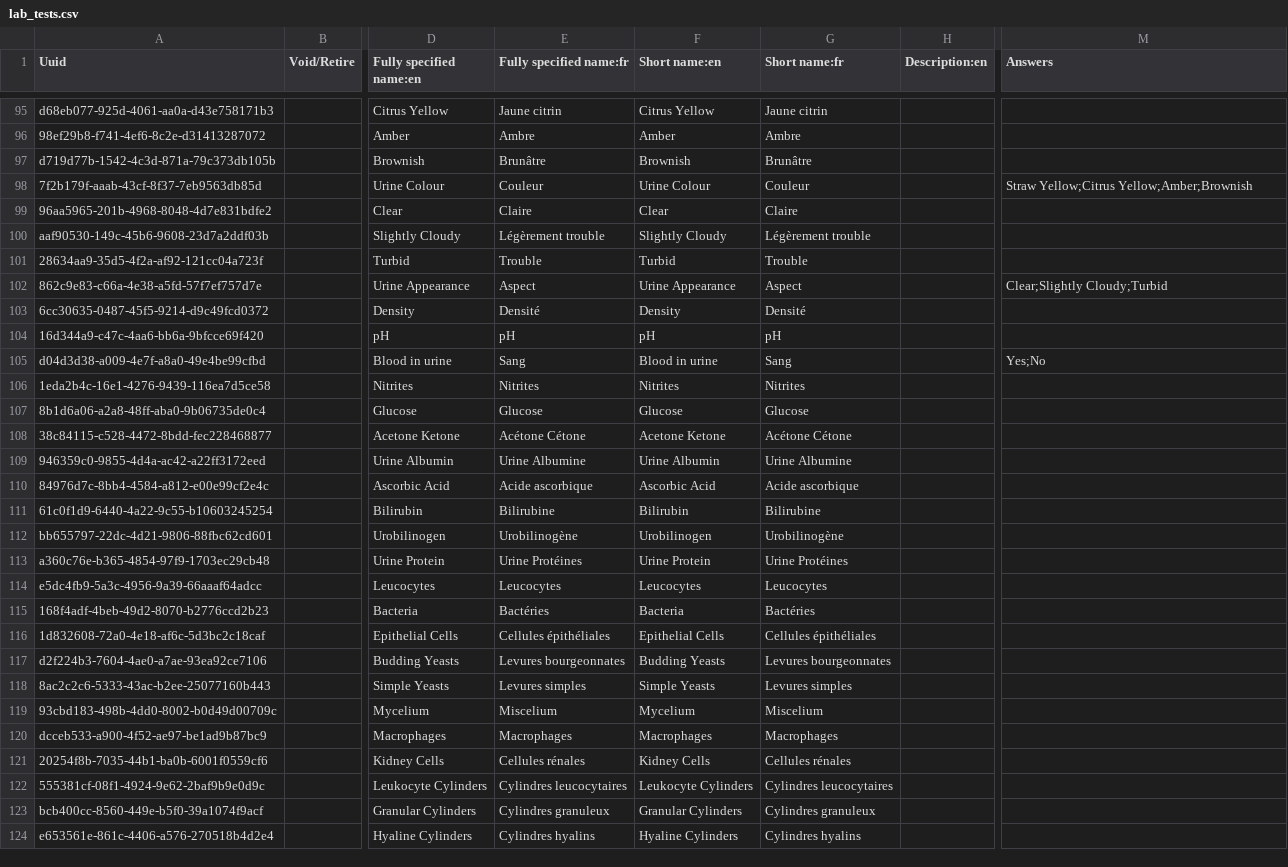
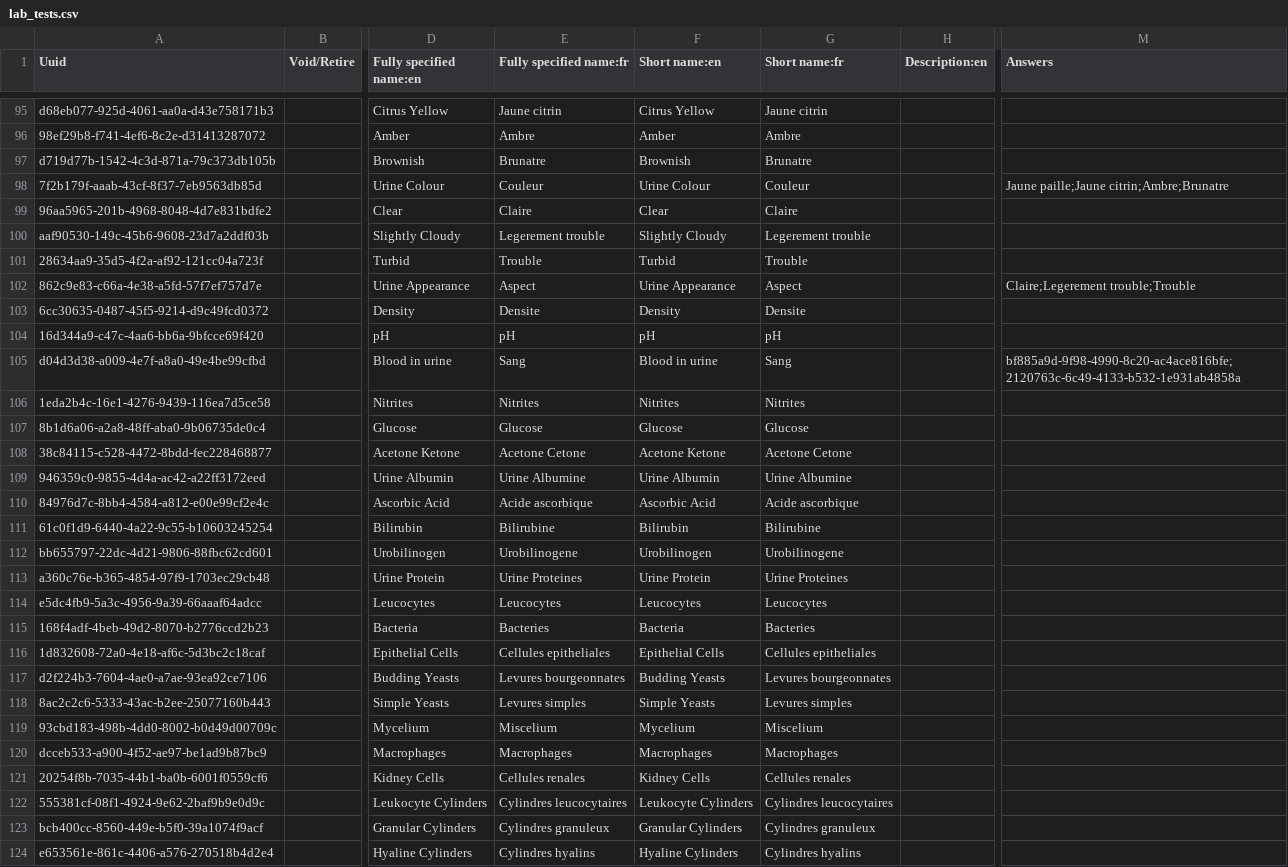
Before and after one commit to CRUDEM/openmrs-config-hsc, a CSV file: configuration/concepts/lab_tests.csv, drawn as a sheet; only a part is shown, gaps mark what is left out; the diff covers the shown part only; the diff names each change by its address in the sheet, - before the commit and + after, or states it on an @@ line.

Commit message:
Fix orders to sync to odoo

```diff
--- a/configuration/concepts/lab_tests.csv
+++ b/configuration/concepts/lab_tests.csv
-E97 (Fully specified name:fr): Brunâtre
+E97 (Fully specified name:fr): Brunatre
-G97 (Short name:fr): Brunâtre
+G97 (Short name:fr): Brunatre
-M98 (Answers): Straw Yellow;Citrus Yellow;Amber;Brownish
+M98 (Answers): Jaune paille;Jaune citrin;Ambre;Brunatre
-E100 (Fully specified name:fr): Légèrement trouble
+E100 (Fully specified name:fr): Legerement trouble
-G100 (Short name:fr): Légèrement trouble
+G100 (Short name:fr): Legerement trouble
-M102 (Answers): Clear;Slightly Cloudy;Turbid
+M102 (Answers): Claire;Legerement trouble;Trouble
-E103 (Fully specified name:fr): Densité
+E103 (Fully specified name:fr): Densite
-G103 (Short name:fr): Densité
+G103 (Short name:fr): Densite
-M105 (Answers): Yes;No
+M105 (Answers): bf885a9d-9f98-4990-8c20-ac4ace816bfe;2120763c-6c49-4133-b532-1e931ab4858a
-E108 (Fully specified name:fr): Acétone Cétone
+E108 (Fully specified name:fr): Acetone Cetone
-G108 (Short name:fr): Acétone Cétone
+G108 (Short name:fr): Acetone Cetone
-E112 (Fully specified name:fr): Urobilinogène
+E112 (Fully specified name:fr): Urobilinogene
-G112 (Short name:fr): Urobilinogène
+G112 (Short name:fr): Urobilinogene
-E113 (Fully specified name:fr): Urine Protéines
+E113 (Fully specified name:fr): Urine Proteines
-G113 (Short name:fr): Urine Protéines
+G113 (Short name:fr): Urine Proteines
-E115 (Fully specified name:fr): Bactéries
+E115 (Fully specified name:fr): Bacteries
-G115 (Short name:fr): Bactéries
+G115 (Short name:fr): Bacteries
-E116 (Fully specified name:fr): Cellules épithéliales
+E116 (Fully specified name:fr): Cellules epitheliales
-G116 (Short name:fr): Cellules épithéliales
+G116 (Short name:fr): Cellules epitheliales
-E121 (Fully specified name:fr): Cellules rénales
+E121 (Fully specified name:fr): Cellules renales
-G121 (Short name:fr): Cellules rénales
+G121 (Short name:fr): Cellules renales
```
Also changed, not shown: 59 edited cells elsewhere in this file, configuration/concepts/orders_ent.csv, configuration/concepts/orders_generalSurgery.csv, 13 other files.
